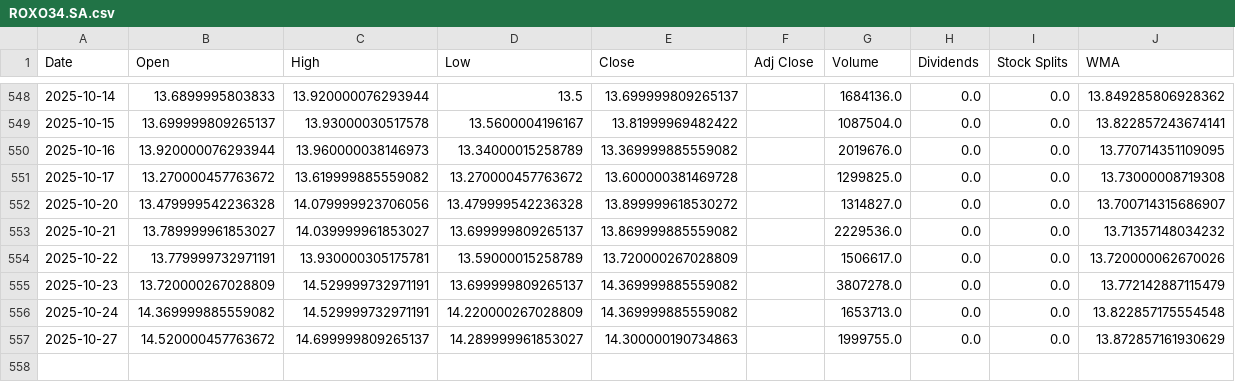
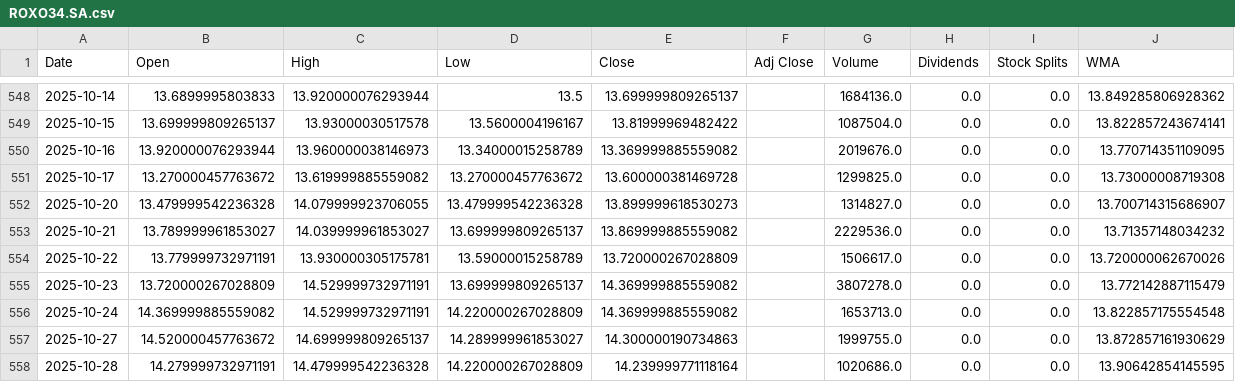
Before and after one commit to LeoRodaelli/investAI, a CSV file: ROXO34.SA.csv, drawn as a sheet; only a part is shown, gaps mark what is left out.

```diff
--- a/ROXO34.SA.csv
+++ b/ROXO34.SA.csv
@@ -551,3 +551,3 @@ Date,Open,High,Low,Close,Adj Close,Volume,Dividends,Stock Splits,WMA
 2025-10-17,13.270000457763672,13.619999885559082,13.270000457763672,13.600000381469728,,1299825.0,0.0,0.0,13.73000008719308
-2025-10-20,13.479999542236328,14.079999923706056,13.479999542236328,13.899999618530272,,1314827.0,0.0,0.0,13.700714315686907
+2025-10-20,13.479999542236328,14.079999923706055,13.479999542236328,13.899999618530273,,1314827.0,0.0,0.0,13.700714315686907
 2025-10-21,13.789999961853027,14.039999961853027,13.699999809265137,13.869999885559082,,2229536.0,0.0,0.0,13.71357148034232
@@ -557 +557,2 @@ Date,Open,High,Low,Close,Adj Close,Volume,Dividends,Stock Splits,WMA
 2025-10-27,14.520000457763672,14.699999809265137,14.289999961853027,14.300000190734863,,1999755.0,0.0,0.0,13.872857161930629
+2025-10-28,14.279999732971191,14.479999542236328,14.220000267028809,14.239999771118164,,1020686.0,0.0,0.0,13.90642854145595
```
Also changed, not shown: AAPL.csv, GOGL34.SA.csv, 7 other files.
